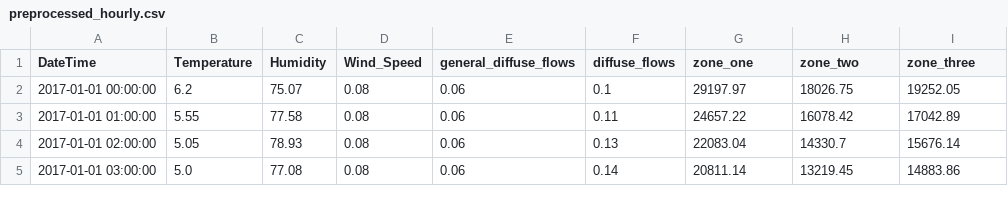
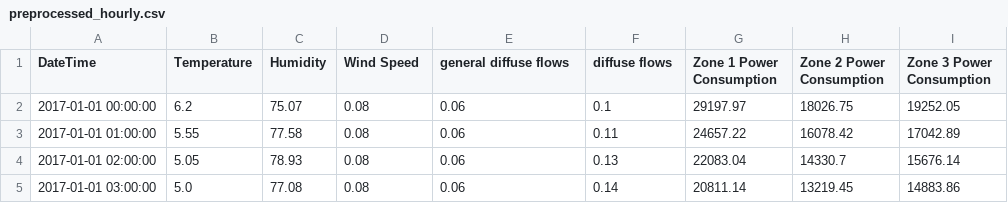
Before and after one commit to Mortti11/Deep_Learning, a CSV file: LSTM/preprocessed_hourly.csv, drawn as a sheet; only a part is shown; the diff names each change by its address in the sheet, - before the commit and + after, or states it on an @@ line.

```diff
--- a/LSTM/preprocessed_hourly.csv
+++ b/LSTM/preprocessed_hourly.csv
-D1: Wind_Speed
+D1: Wind Speed
-E1: general_diffuse_flows
+E1: general diffuse flows
-F1: diffuse_flows
+F1: diffuse flows
-G1: zone_one
+G1: Zone 1 Power Consumption
-H1: zone_two
+H1: Zone 2 Power Consumption
-I1: zone_three
+I1: Zone 3 Power Consumption
```
Also changed, not shown: 2 other files.
